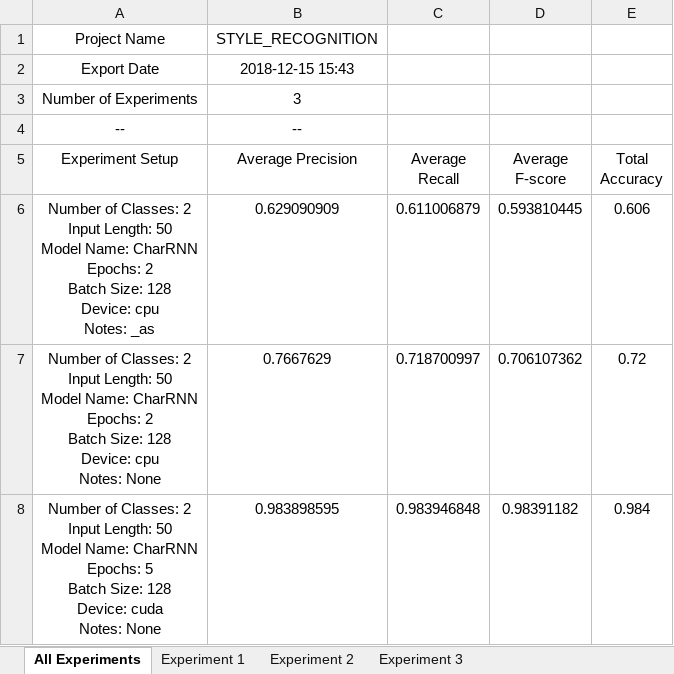
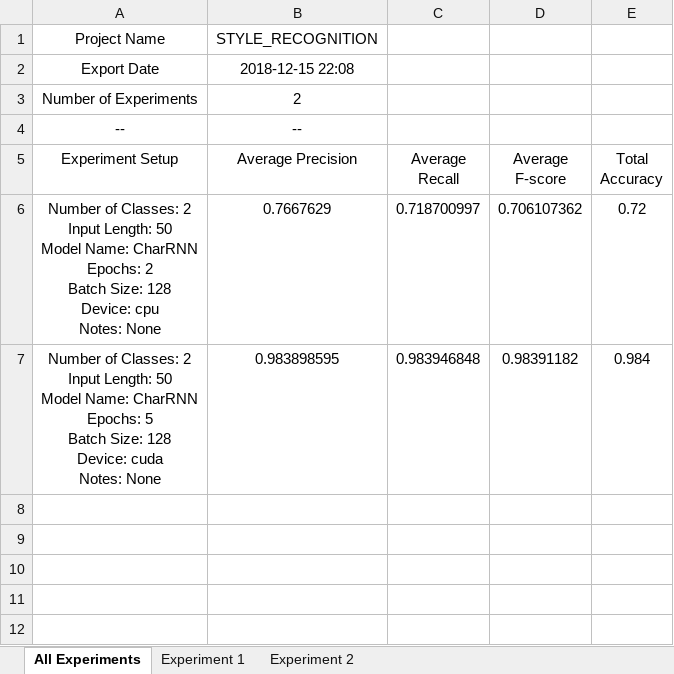
Before and after one commit to AhmedHani/nlpeus, an Excel workbook: projects/style_recognition/experiments.xlsx, sheet All Experiments, drawn as a sheet; values as stored, in another font and other column widths than the file's, no borders; ↵ is a line break in a cell; the diff names each change by its address in the sheet, - before the commit and + after, or states it on an @@ line.

```diff
--- a/projects/style_recognition/experiments.xlsx (sheet All Experiments)
+++ b/projects/style_recognition/experiments.xlsx (sheet All Experiments)
-sheet tab: Experiment 3
-B2 (Average Precision): 2018-12-15 15:43
+B2 (Average Precision): 2018-12-15 22:08
-B3 (Average Precision): 3
+B3 (Average Precision): 2
-row 6: Number of Classes: 2 ↵ Input Length: 50 ↵ Model Name: CharRNN ↵ Epochs: 2 ↵ Batch Size: 128 ↵ Device: cpu ↵ Notes: _as | 0.629090909 | 0.611006879 | 0.593810445 | 0.606
```
Also changed, not shown: sheet Experiment 2, sheet Experiment 1, charts or pictures, 4 other files.
